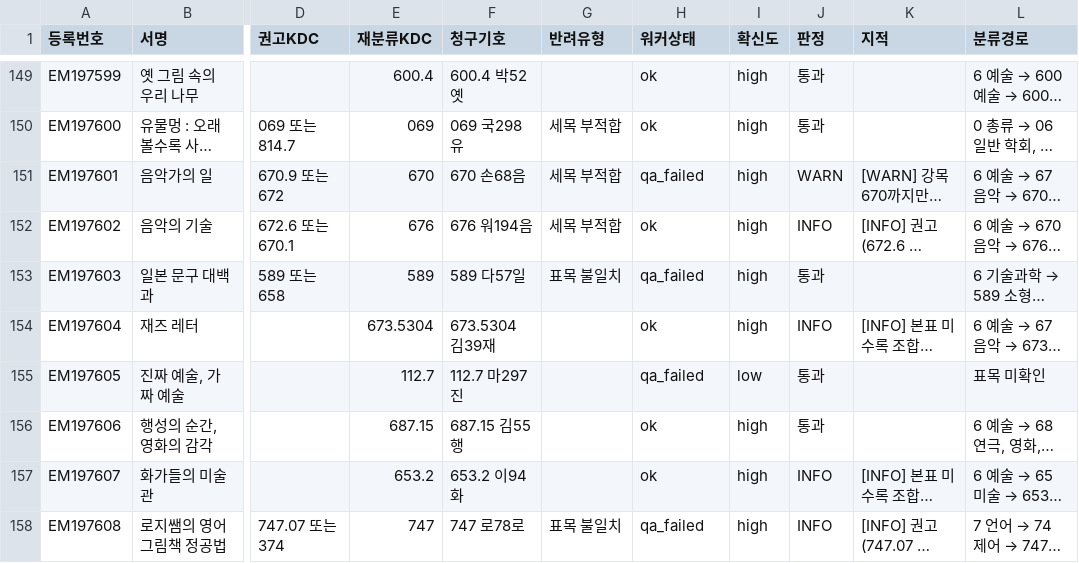
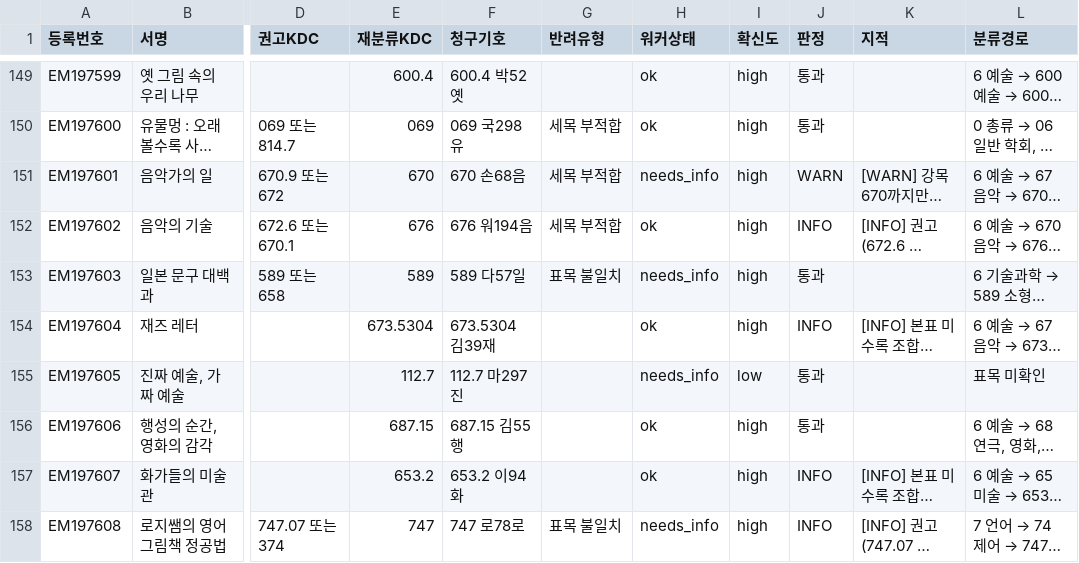
Before and after one commit to ikoq-lib/LibrarAI-Agents, a CSV file: outputs/20260909_b04w_4th_general_rebuild/b04h_fn031_검증.csv, drawn as a sheet; only a part is shown, gaps mark what is left out; long unchanged cells end in …; the diff covers the shown part only; the diff names each change by its address in the sheet, - before the commit and + after, or states it on an @@ line.

```diff
--- a/outputs/20260909_b04w_4th_general_rebuild/b04h_fn031_검증.csv
+++ b/outputs/20260909_b04w_4th_general_rebuild/b04h_fn031_검증.csv
-H151 (워커상태): qa_failed
+H151 (워커상태): needs_info
-H153 (워커상태): qa_failed
+H153 (워커상태): needs_info
-H155 (워커상태): qa_failed
+H155 (워커상태): needs_info
-H158 (워커상태): qa_failed
+H158 (워커상태): needs_info
```
Also changed, not shown: 45 edited cells elsewhere in this file, outputs/20260909_b04w_4th_general_rebuild/처리현황.csv, 7 other files.
